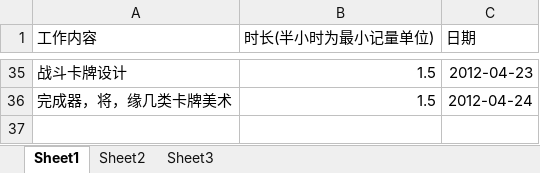
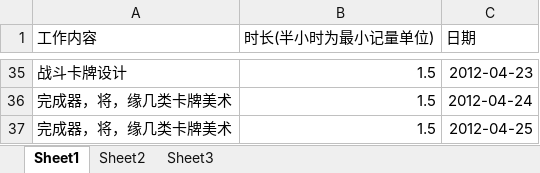
Before and after one commit to phicuong08/i-card-v1, an Excel workbook: work_log/朱发楠_工作表.xlsx, sheet Sheet1, drawn as a sheet; only a part is shown, gaps mark what is left out; values as stored, in another font and other column widths than the file's, no borders; the diff names each change by its address in the sheet, - before the commit and + after, or states it on an @@ line.

Commit message:
tooltip

```diff
--- a/work_log/朱发楠_工作表.xlsx (sheet Sheet1)
+++ b/work_log/朱发楠_工作表.xlsx (sheet Sheet1)
+row 37: 完成器，将，缘几类卡牌美术 | 1.5 | 2012-04-25
```
